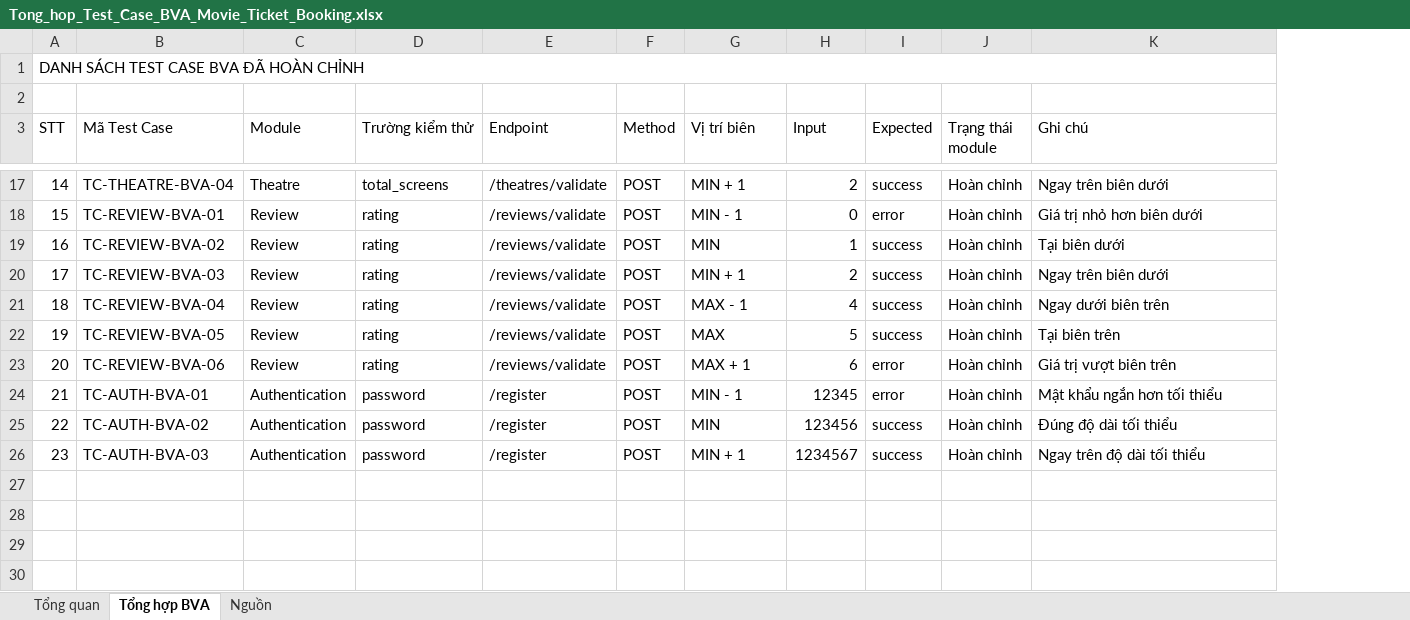
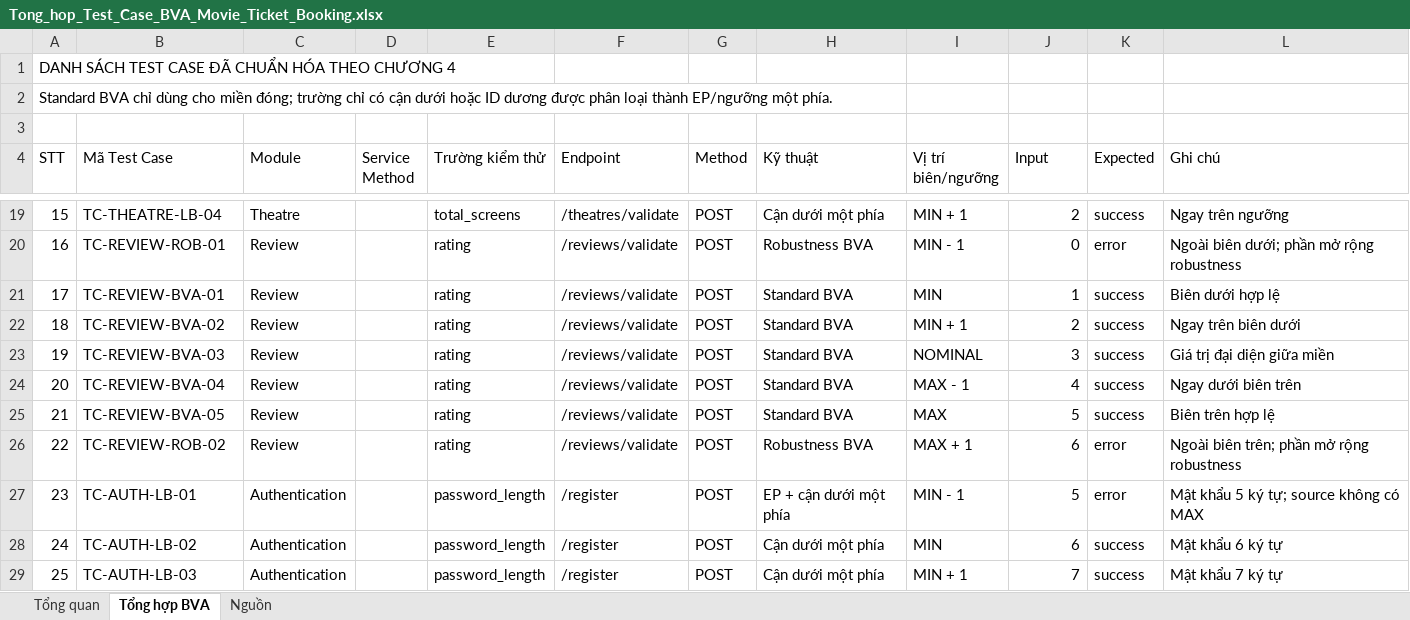
Before and after one commit to TranHuuLoiDev/KCPM, an Excel workbook: Tong_hop_Test_Case_BVA_Movie_Ticket_Booking.xlsx, sheet Tổng hợp BVA, drawn as a sheet; only a part is shown, gaps mark what is left out; values as stored, in another font and other column widths than the file's, no cell formats; conditional formats and table styles not drawn; removed rows and columns are numbered as before the commit, all else as after; the diff covers the shown part only; the diff names each change by its address in the sheet, - before the commit and + after, or states it on an @@ line.

```diff
--- a/Tong_hop_Test_Case_BVA_Movie_Ticket_Booking.xlsx (sheet Tổng hợp BVA)
+++ b/Tong_hop_Test_Case_BVA_Movie_Ticket_Booking.xlsx (sheet Tổng hợp BVA)
+column D (Service Method), empty
+column H (Kỹ thuật), row 19: Cận dưới một phía; rows 21-29: Standard BVA | Standard BVA | Standard BVA | Standard BVA | Standard BVA | Robustness BVA | EP + cận dưới một phía | Cận dưới một phía | Cận dưới một phía
-column J (Trạng thái module), rows 17-26: all Hoàn chỉnh
@@ column A (STT) renumbered from row 1 down @@
-A1:K1 merged
+row 3: (empty)
-I4: Vị trí biên
+I4: Vị trí biên/ngưỡng
-B19 (Mã Test Case): TC-THEATRE-BVA-04
+B19 (Mã Test Case): TC-THEATRE-LB-04
-L19 (Ghi chú): Ngay trên biên dưới
+L19 (Ghi chú): Ngay trên ngưỡng
+row 20: 16 | TC-REVIEW-ROB-01 | Review |  | rating | /reviews/validate | POST | Robustness BVA | MIN - 1 | 0 | error | Ngoài biên dưới; phần mở rộng robustness
-I21 (Vị trí biên/ngưỡng): MIN - 1
+I21 (Vị trí biên/ngưỡng): MIN
-J21 (Input): 0
+J21 (Input): 1
-K21 (Expected): error
+K21 (Expected): success
-L21 (Ghi chú): Giá trị nhỏ hơn biên dưới
+L21 (Ghi chú): Biên dưới hợp lệ
-I22 (Vị trí biên/ngưỡng): MIN
+I22 (Vị trí biên/ngưỡng): MIN + 1
-J22 (Input): 1
+J22 (Input): 2
-L22 (Ghi chú): Tại biên dưới
+L22 (Ghi chú): Ngay trên biên dưới
-I23 (Vị trí biên/ngưỡng): MIN + 1
+I23 (Vị trí biên/ngưỡng): NOMINAL
-J23 (Input): 2
+J23 (Input): 3
-L23 (Ghi chú): Ngay trên biên dưới
+L23 (Ghi chú): Giá trị đại diện giữa miền
-L25 (Ghi chú): Tại biên trên
+L25 (Ghi chú): Biên trên hợp lệ
-B26 (Mã Test Case): TC-REVIEW-BVA-06
+B26 (Mã Test Case): TC-REVIEW-ROB-02
-L26 (Ghi chú): Giá trị vượt biên trên
+L26 (Ghi chú): Ngoài biên trên; phần mở rộng robustness
-B27 (Mã Test Case): TC-AUTH-BVA-01
+B27 (Mã Test Case): TC-AUTH-LB-01
-E27:E29 (Trường kiểm thử): password
+E27:E29 (Trường kiểm thử): password_length
-J27 (Input): 12345
+J27 (Input): 5
-L27 (Ghi chú): Mật khẩu ngắn hơn tối thiểu
+L27 (Ghi chú): Mật khẩu 5 ký tự; source không có MAX
-B28 (Mã Test Case): TC-AUTH-BVA-02
+B28 (Mã Test Case): TC-AUTH-LB-02
-J28 (Input): 123456
+J28 (Input): 6
-L28 (Ghi chú): Đúng độ dài tối thiểu
+L28 (Ghi chú): Mật khẩu 6 ký tự
-B29 (Mã Test Case): TC-AUTH-BVA-03
+B29 (Mã Test Case): TC-AUTH-LB-03
-J29 (Input): 1234567
+J29 (Input): 7
-L29 (Ghi chú): Ngay trên độ dài tối thiểu
+L29 (Ghi chú): Mật khẩu 7 ký tự
```
Also changed, not shown: 1 added row and 27 edited cells elsewhere in this sheet, sheet Nguồn, sheet Tổng quan, cell formats, formulas that keep their value, charts or pictures, Tong_hop_Test_Case_BVA.xlsx, 7 other files.
